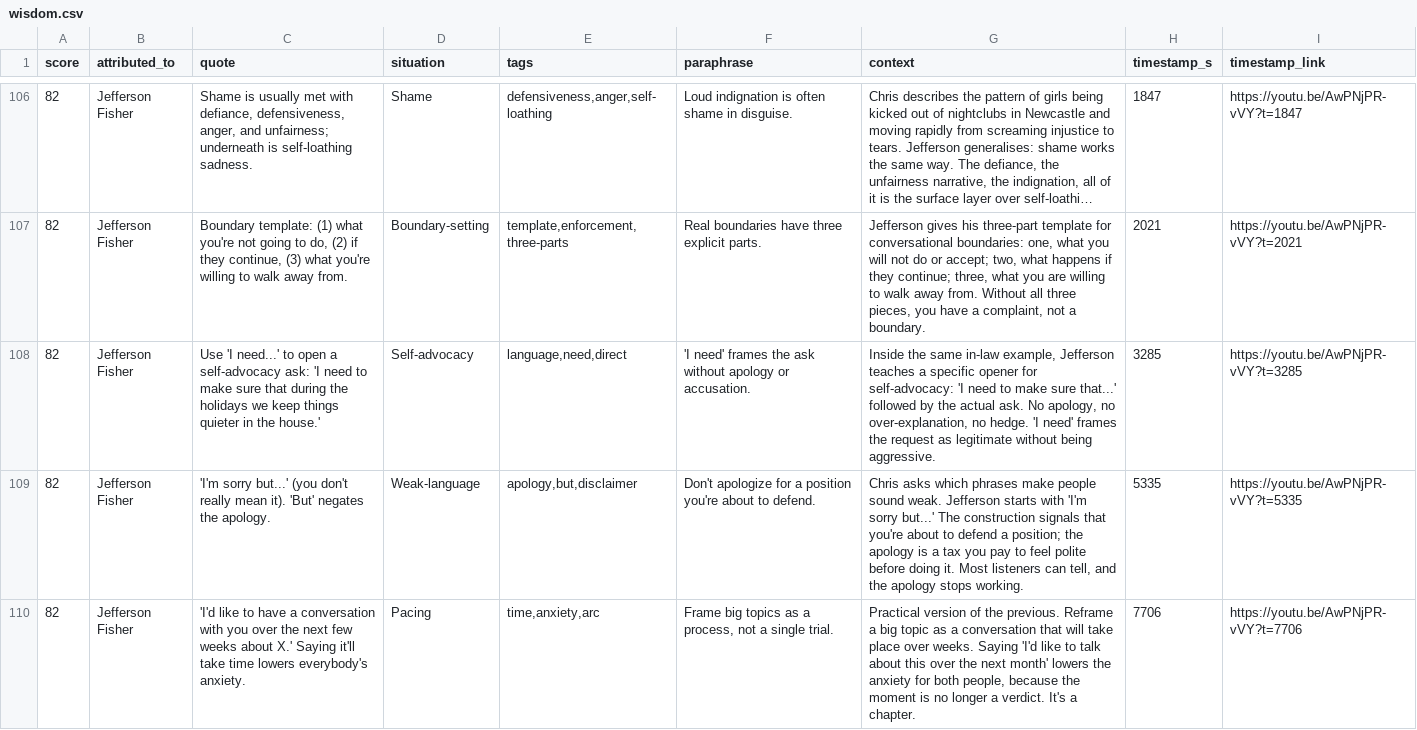
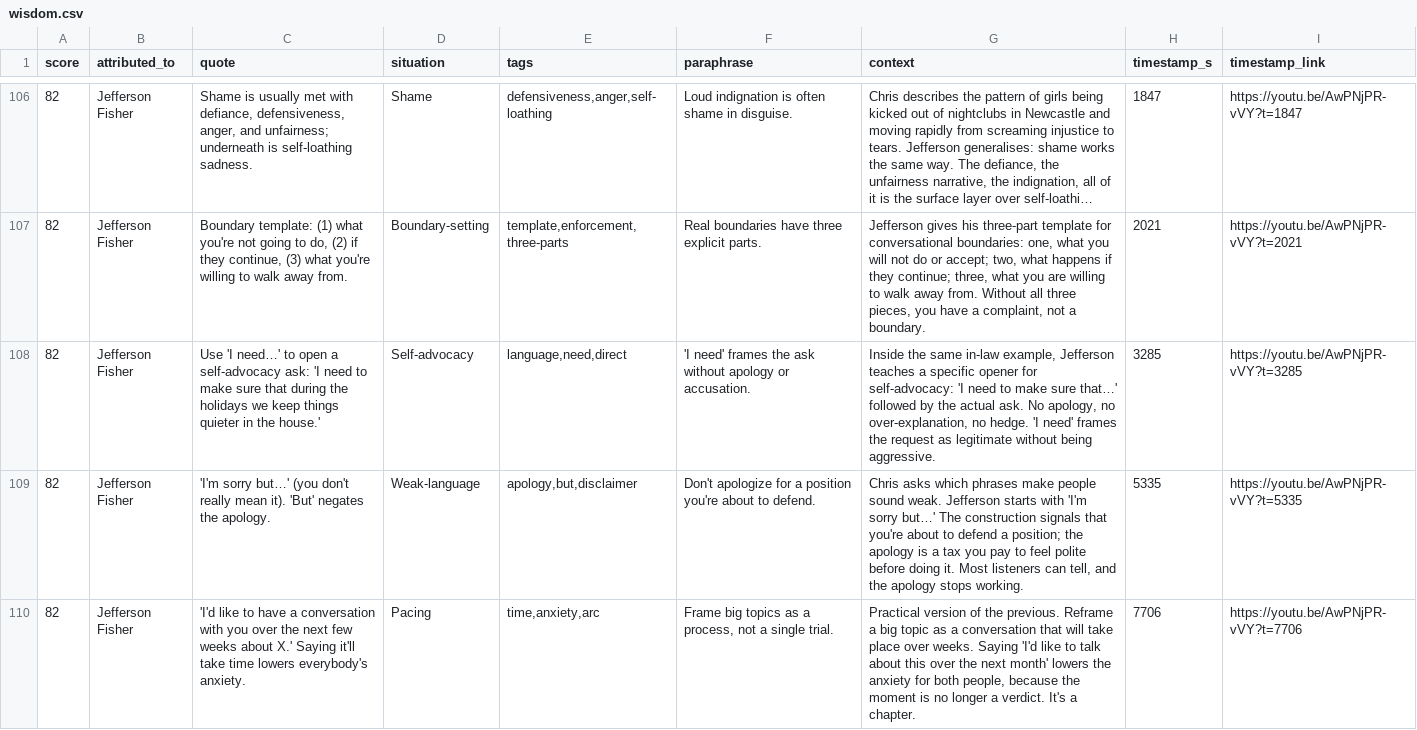
Before and after one commit to epologee/field-notes, a CSV file: jefferson-fisher/wisdom.csv, drawn as a sheet; only a part is shown, gaps mark what is left out; long unchanged cells end in …; the diff covers the shown part only.

```diff
--- a/jefferson-fisher/wisdom.csv
+++ b/jefferson-fisher/wisdom.csv
@@ -107,4 +107,4 @@ score,attributed_to,quote,situation,tags,paraphrase,context,timestamp_s,timestam
 82,Jefferson Fisher,"Boundary template: (1) what you're not going to do, (2) if they continue, (3) what you're willing to walk away from.",Boundary-setting,"template,enforcement,three-parts",Real boundaries have three explicit parts.,"Jefferson gives his three-part template for conversational boundaries: one, what you will not do or accept; two, what happens if they continue; three, what you are willing to walk away from. Without all three pieces, you have a complaint, not a boundary.",2021,https://youtu.be/AwPNjPR-vVY?t=2021
-82,Jefferson Fisher,Use 'I need...' to open a self-advocacy ask: 'I need to make sure that during the holidays we keep things quieter in the house.',Self-advocacy,"language,need,direct",'I need' frames the ask without apology or accusation.,"Inside the same in-law example, Jefferson teaches a specific opener for self-advocacy: 'I need to make sure that...' followed by the actual ask. No apology, no over-explanation, no hedge. 'I need' frames the request as legitimate without being aggressive.",3285,https://youtu.be/AwPNjPR-vVY?t=3285
-82,Jefferson Fisher,'I'm sorry but...' (you don't really mean it). 'But' negates the apology.,Weak-language,"apology,but,disclaimer",Don't apologize for a position you're about to defend.,"Chris asks which phrases make people sound weak. Jefferson starts with 'I'm sorry but...' The construction signals that you're about to defend a position; the apology is a tax you pay to feel polite before doing it. Most listeners can tell, and the apology stops working.",5335,https://youtu.be/AwPNjPR-vVY?t=5335
+82,Jefferson Fisher,Use 'I need…' to open a self-advocacy ask: 'I need to make sure that during the holidays we keep things quieter in the house.',Self-advocacy,"language,need,direct",'I need' frames the ask without apology or accusation.,"Inside the same in-law example, Jefferson teaches a specific opener for self-advocacy: 'I need to make sure that…' followed by the actual ask. No apology, no over-explanation, no hedge. 'I need' frames the request as legitimate without being aggressive.",3285,https://youtu.be/AwPNjPR-vVY?t=3285
+82,Jefferson Fisher,'I'm sorry but…' (you don't really mean it). 'But' negates the apology.,Weak-language,"apology,but,disclaimer",Don't apologize for a position you're about to defend.,"Chris asks which phrases make people sound weak. Jefferson starts with 'I'm sorry but…' The construction signals that you're about to defend a position; the apology is a tax you pay to feel polite before doing it. Most listeners can tell, and the apology stops working.",5335,https://youtu.be/AwPNjPR-vVY?t=5335
 82,Jefferson Fisher,'I'd like to have a conversation with you over the next few weeks about X.' Saying it'll take time lowers everybody's anxiety.,Pacing,"time,anxiety,arc","Frame big topics as a process, not a single trial.","Practical version of the previous. Reframe a big topic as a conversation that will take place over weeks. Saying 'I'd like to talk about this over the next month' lowers the anxiety for both people, because the moment is no longer a verdict. It's a chapter.",7706,https://youtu.be/AwPNjPR-vVY?t=7706
```
Also changed, not shown: 3 edited cells elsewhere in this file, 50 other files.
